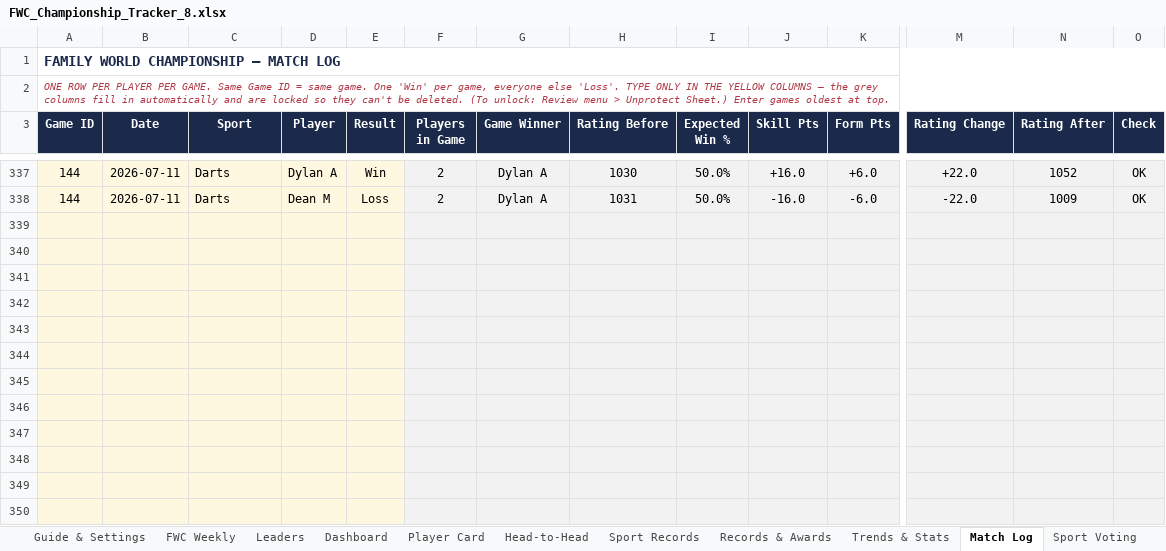
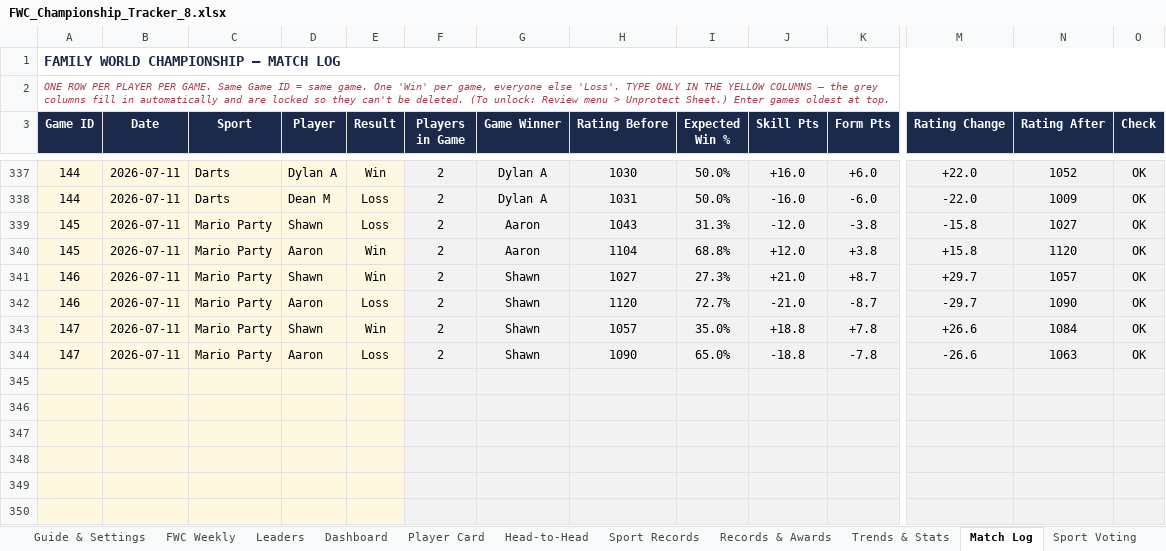
Before and after one commit to PeachyAUS/fwc, an Excel workbook: FWC_Championship_Tracker_8.xlsx, sheet Match Log, drawn as a sheet; only a part is shown, gaps mark what is left out; values as stored, in another font and other column widths than the file's, no borders; removed rows and columns are numbered as before the commit, all else as after; rows hold the shown columns only; the diff names each change by its address in the sheet, - before the commit and + after, or states it on an @@ line.

```diff
--- a/FWC_Championship_Tracker_8.xlsx (sheet Match Log)
+++ b/FWC_Championship_Tracker_8.xlsx (sheet Match Log)
-row 339: (empty)
-row 340: (empty)
-row 341: (empty)
-row 342: (empty)
-row 343: (empty)
-row 344: (empty)
+row 339: 145 | 2026-07-11 | Mario Party | Shawn | Loss | 2 | Aaron | 1043 | 31.3% | -12.0 | -3.8 | -15.8 | 1027 | OK
+row 340: 145 | 2026-07-11 | Mario Party | Aaron | Win | 2 | Aaron | 1104 | 68.8% | +12.0 | +3.8 | +15.8 | 1120 | OK
+row 341: 146 | 2026-07-11 | Mario Party | Shawn | Win | 2 | Shawn | 1027 | 27.3% | +21.0 | +8.7 | +29.7 | 1057 | OK
+row 342: 146 | 2026-07-11 | Mario Party | Aaron | Loss | 2 | Shawn | 1120 | 72.7% | -21.0 | -8.7 | -29.7 | 1090 | OK
+row 343: 147 | 2026-07-11 | Mario Party | Shawn | Win | 2 | Shawn | 1057 | 35.0% | +18.8 | +7.8 | +26.6 | 1084 | OK
+row 344: 147 | 2026-07-11 | Mario Party | Aaron | Loss | 2 | Shawn | 1090 | 65.0% | -18.8 | -7.8 | -26.6 | 1063 | OK
```
Also changed, not shown: sheet Dashboard, sheet Trends & Stats, sheet Sport Records, sheet Records & Awards, sheet Player Card, sheet Head-to-Head, 1 more sheet, formulas that keep their value, hidden cells.
